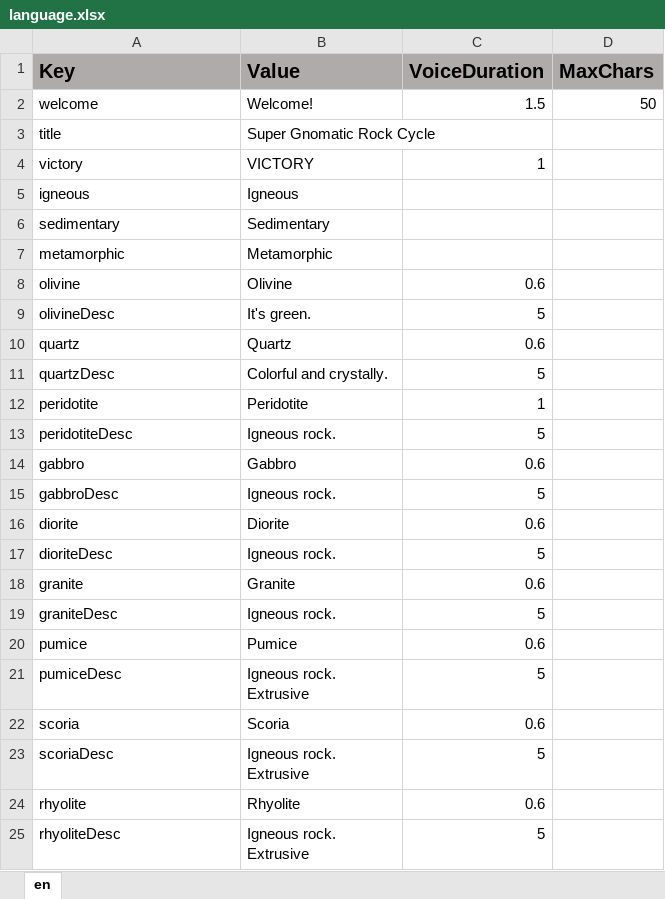
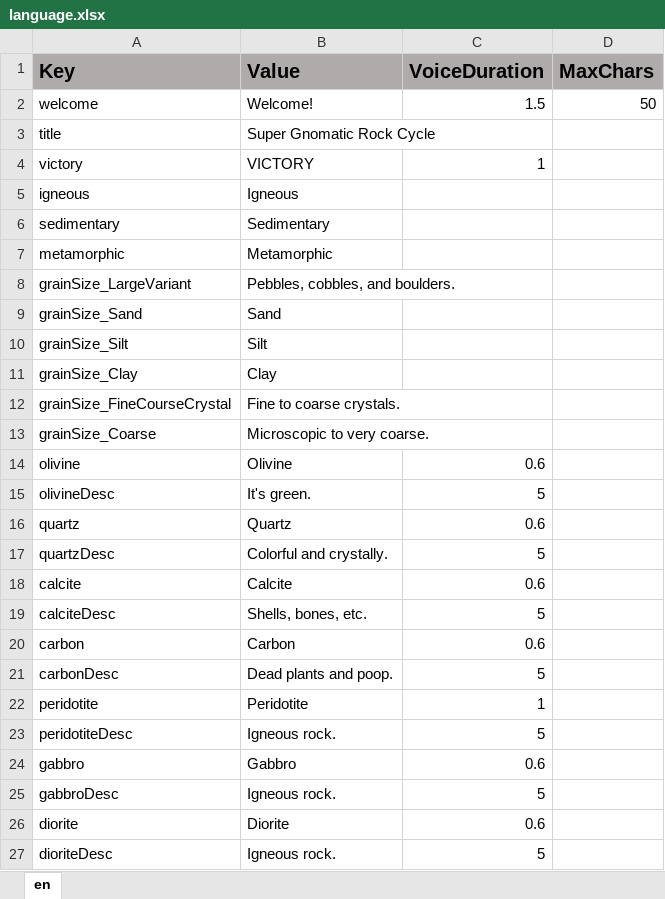
Before and after one commit to ddionisio/LL_RC, an Excel workbook: Language/language.xlsx, sheet en, drawn as a sheet; only a part is shown; the shorter side is filled out with more unchanged rows; values as stored, in another font and other column widths than the file's, no borders; the diff covers the shown part only; the diff names each change by its address in the sheet, - before the commit and + after, or states it on an @@ line.

```diff
--- a/Language/language.xlsx (sheet en)
+++ b/Language/language.xlsx (sheet en)
+row 8: grainSize_LargeVariant | Pebbles, cobbles, and boulders.
+row 9: grainSize_Sand | Sand
+row 10: grainSize_Silt | Silt
+row 11: grainSize_Clay | Clay
+row 12: grainSize_FineCourseCrystal | Fine to coarse crystals.
+row 13: grainSize_Coarse | Microscopic to very coarse.
+row 18: calcite | Calcite | 0.6
+row 19: calciteDesc | Shells, bones, etc. | 5
+row 20: carbon | Carbon | 0.6
+row 21: carbonDesc | Dead plants and poop. | 5
```
Also changed, not shown: 12 added rows elsewhere in this sheet, 23 other files.
